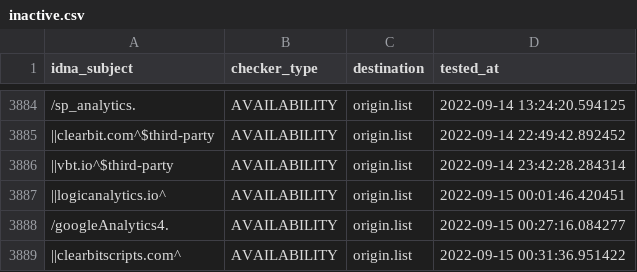
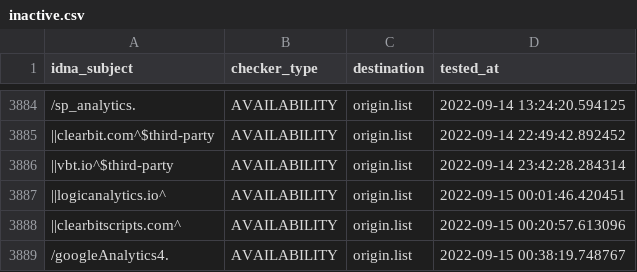
Before and after one commit to dead-hosts/easyprivacy_web_easylist.to, a CSV file: .pyfunceble/inactive.csv, drawn as a sheet; only a part is shown, gaps mark what is left out; removed rows and columns are numbered as before the commit, all else as after; the diff names each change by its address in the sheet, - before the commit and + after, or states it on an @@ line.

```diff
--- a/.pyfunceble/inactive.csv
+++ b/.pyfunceble/inactive.csv
+row 3888: ||clearbitscripts.com^ | AVAILABILITY | origin.list | 2022-09-15 00:20:57.613096
-D3889 (tested_at): 2022-09-15 00:27:16.084277
+D3889 (tested_at): 2022-09-15 00:38:19.748767
-row 3889: ||clearbitscripts.com^ | AVAILABILITY | origin.list | 2022-09-15 00:31:36.951422
```
Also changed, not shown: 5 other files.
